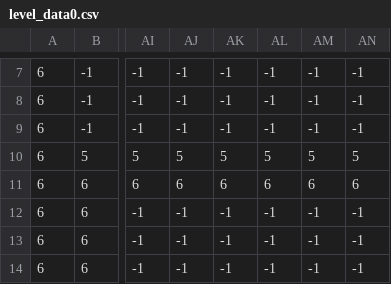
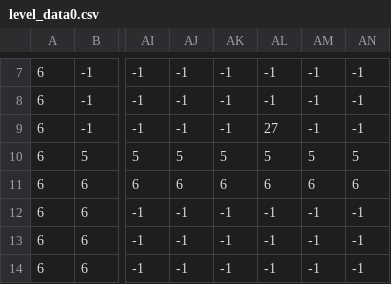
Before and after one commit to nielsklerk/test, a CSV file: level_data/level_data0.csv, drawn as a sheet; only a part is shown, gaps mark what is left out; the diff names each change by its address in the sheet, - before the commit and + after, or states it on an @@ line.

```diff
--- a/level_data/level_data0.csv
+++ b/level_data/level_data0.csv
-AL9: -1
+AL9: 27
```
Also changed, not shown: 1 other file.
